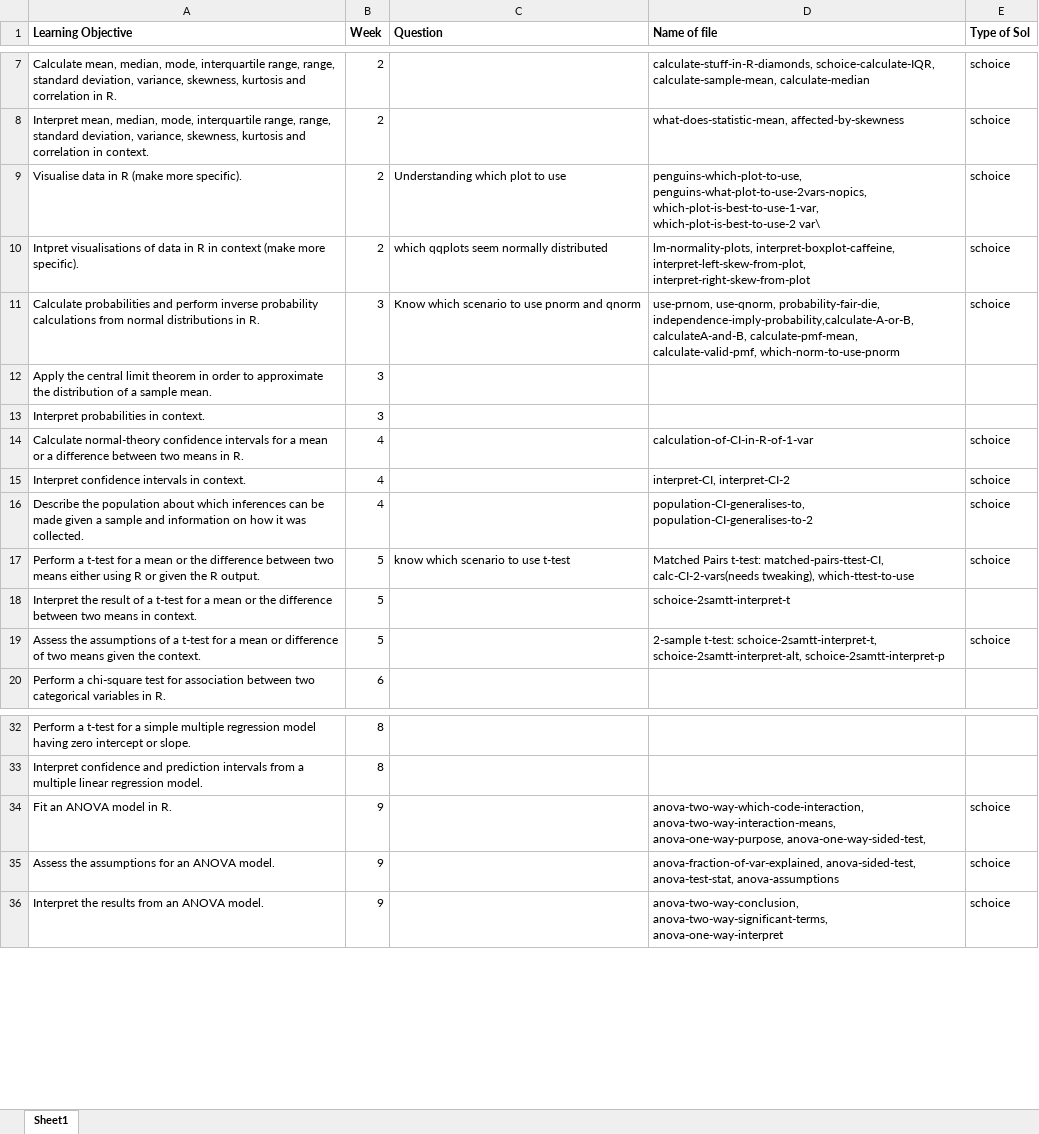
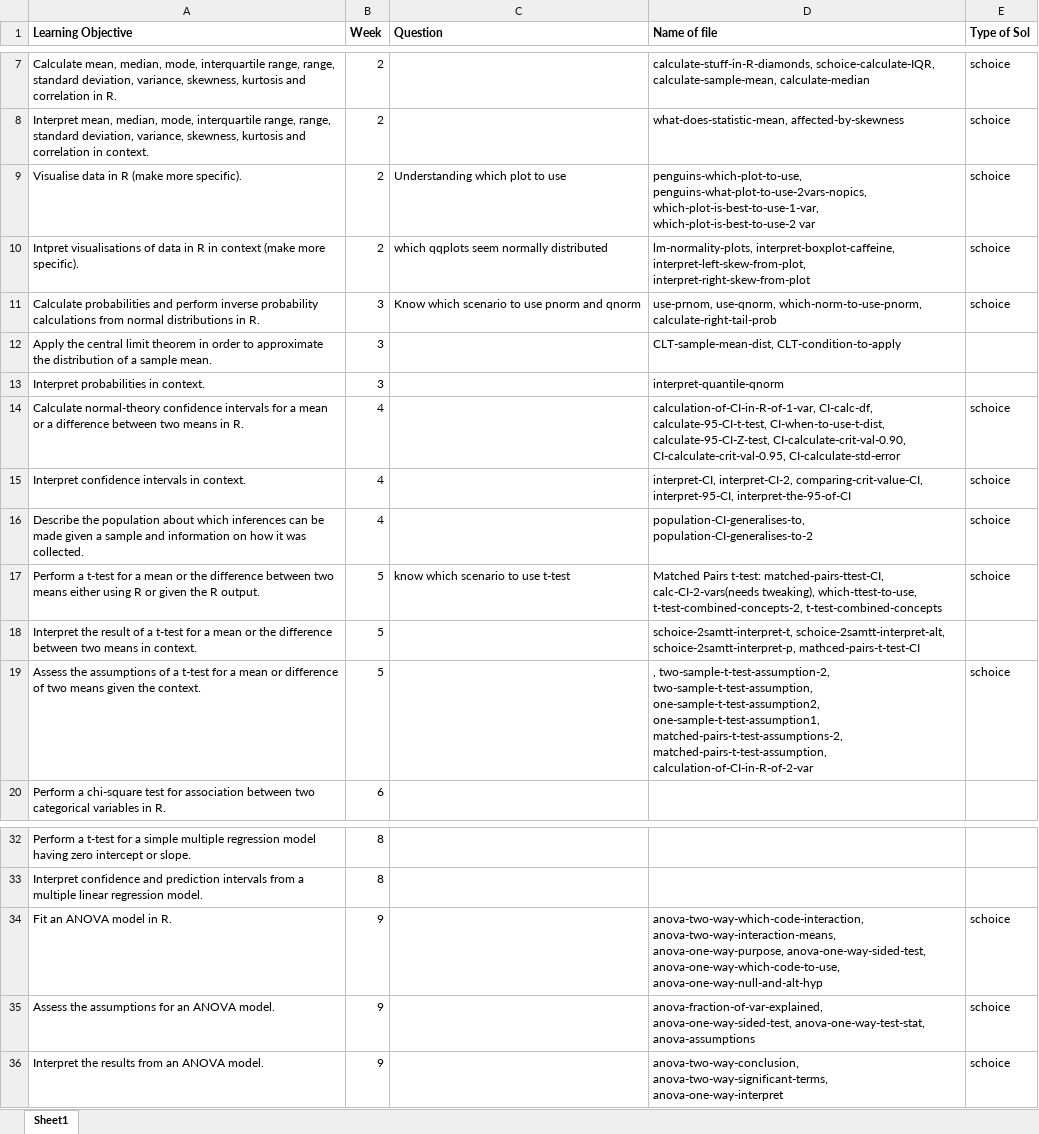
Before and after one commit to joanl01/quizbank, an Excel workbook: list-of-questions.xlsx, sheet Sheet1, drawn as a sheet; only a part is shown, gaps mark what is left out; values as stored, in another font and other column widths than the file's, no borders; the diff names each change by its address in the sheet, - before the commit and + after, or states it on an @@ line.

Commit message:
more new questions

```diff
--- a/list-of-questions.xlsx (sheet Sheet1)
+++ b/list-of-questions.xlsx (sheet Sheet1)
-D9 (Name of file): …which-plot-is-best-to-use-1-var, which-plot-is-best-to-use-2 var\
+D9 (Name of file): …which-plot-is-best-to-use-1-var, which-plot-is-best-to-use-2 var
-D11 (Name of file): use-prnom, use-qnorm, probability-fair-die, independence-imply-probability,calculate-A-or-B, calculateA-and-B, calculate-pmf-mean, calculate-valid-pmf, which-norm-to-use-pnorm
+D11 (Name of file): use-prnom, use-qnorm, which-norm-to-use-pnorm, calculate-right-tail-prob
-D12 (Name of file): (empty)
+D12 (Name of file): CLT-sample-mean-dist, CLT-condition-to-apply
-D13 (Name of file): (empty)
+D13 (Name of file): interpret-quantile-qnorm
-D14 (Name of file): calculation-of-CI-in-R-of-1-var
+D14 (Name of file): calculation-of-CI-in-R-of-1-var, CI-calc-df, calculate-95-CI-t-test, CI-when-to-use-t-dist, calculate-95-CI-Z-test, CI-calculate-crit-val-0.90, CI-calculate-crit-val-0.95, CI-calculate-std-error
-D15 (Name of file): interpret-CI, interpret-CI-2
+D15 (Name of file): interpret-CI, interpret-CI-2, comparing-crit-value-CI, interpret-95-CI, interpret-the-95-of-CI
-D17 (Name of file): …calc-CI-2-vars(needs tweaking), which-ttest-to-use
+D17 (Name of file): …calc-CI-2-vars(needs tweaking), which-ttest-to-use, t-test-combined-concepts-2, t-test-combined-concepts
-D18 (Name of file): schoice-2samtt-interpret-t
+D18 (Name of file): schoice-2samtt-interpret-t, schoice-2samtt-interpret-alt, schoice-2samtt-interpret-p, mathced-pairs-t-test-CI
-D19 (Name of file): 2-sample t-test: schoice-2samtt-interpret-t, schoice-2samtt-interpret-alt, schoice-2samtt-interpret-p
+D19 (Name of file): , two-sample-t-test-assumption-2, two-sample-t-test-assumption, one-sample-t-test-assumption2, one-sample-t-test-assumption1, matched-pairs-t-test-assumptions-2, matched-pairs-t-test-assumption, calculation-of-CI-in-R-of-2-var
-D34 (Name of file): …anova-one-way-purpose, anova-one-way-sided-test,
+D34 (Name of file): …anova-one-way-purpose, anova-one-way-sided-test, anova-one-way-which-code-to-use, anova-one-way-null-and-alt-hyp
-D35 (Name of file): anova-fraction-of-var-explained, anova-sided-test, anova-test-stat, anova-assumptions
+D35 (Name of file): anova-fraction-of-var-explained, anova-one-way-sided-test, anova-one-way-test-stat, anova-assumptions
```
Also changed, not shown: 27 other files.
